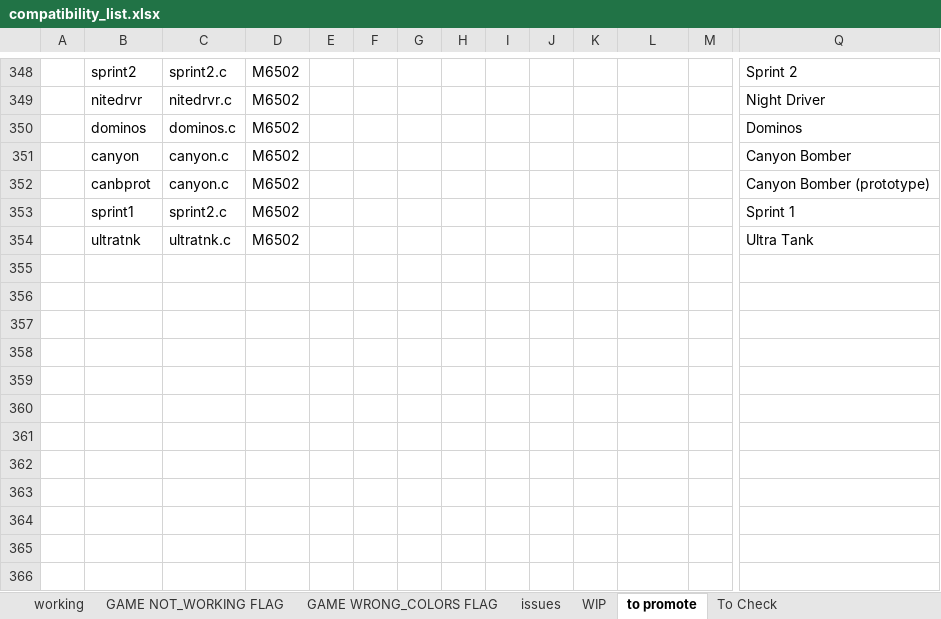
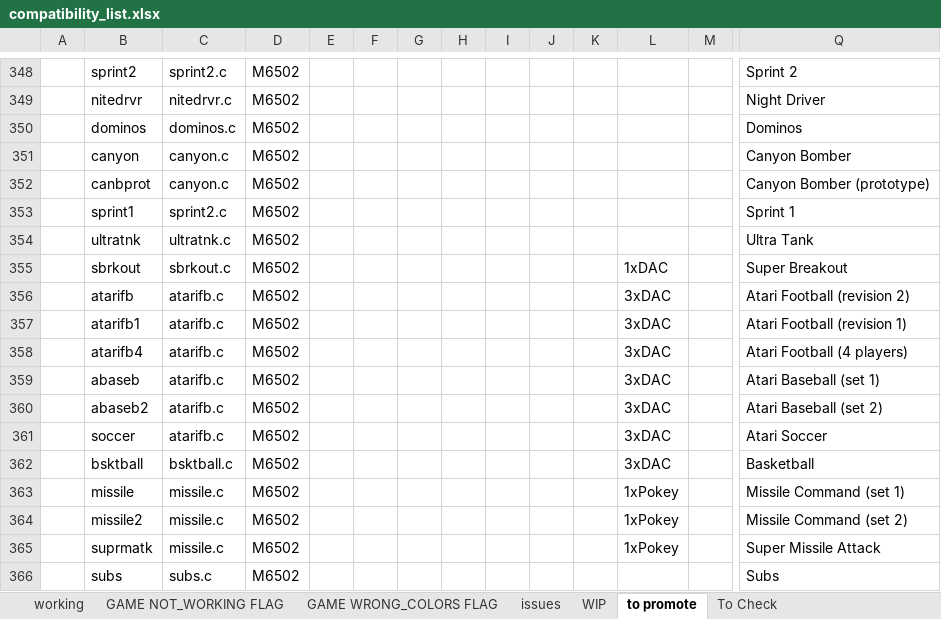
Before and after one commit to javaemus/arcadeflex056, an Excel workbook: compatibility_list.xlsx, sheet to promote, drawn as a sheet; only a part is shown, gaps mark what is left out; values as stored, in another font and other column widths than the file's, no borders; rows hold the shown columns only; the diff names each change by its address in the sheet, - before the commit and + after, or states it on an @@ line.

Commit message:
updated "to promote" games

```diff
--- a/compatibility_list.xlsx (sheet to promote)
+++ b/compatibility_list.xlsx (sheet to promote)
+row 355:  | sbrkout | sbrkout.c | M6502 |  |  |  |  |  |  |  | 1xDAC |  | Super Breakout
+row 356:  | atarifb | atarifb.c | M6502 |  |  |  |  |  |  |  | 3xDAC |  | Atari Football (revision 2)
+row 357:  | atarifb1 | atarifb.c | M6502 |  |  |  |  |  |  |  | 3xDAC |  | Atari Football (revision 1)
+row 358:  | atarifb4 | atarifb.c | M6502 |  |  |  |  |  |  |  | 3xDAC |  | Atari Football (4 players)
+row 359:  | abaseb | atarifb.c | M6502 |  |  |  |  |  |  |  | 3xDAC |  | Atari Baseball (set 1)
+row 360:  | abaseb2 | atarifb.c | M6502 |  |  |  |  |  |  |  | 3xDAC |  | Atari Baseball (set 2)
+row 361:  | soccer | atarifb.c | M6502 |  |  |  |  |  |  |  | 3xDAC |  | Atari Soccer
+row 362:  | bsktball | bsktball.c | M6502 |  |  |  |  |  |  |  | 3xDAC |  | Basketball
+row 363:  | missile | missile.c | M6502 |  |  |  |  |  |  |  | 1xPokey |  | Missile Command (set 1)
+row 364:  | missile2 | missile.c | M6502 |  |  |  |  |  |  |  | 1xPokey |  | Missile Command (set 2)
+row 365:  | suprmatk | missile.c | M6502 |  |  |  |  |  |  |  | 1xPokey |  | Super Missile Attack
+row 366:  | subs | subs.c | M6502 |  |  |  |  |  |  |  |  |  | Subs
```
Also changed, not shown: sheet WIP, sheet To Check.
